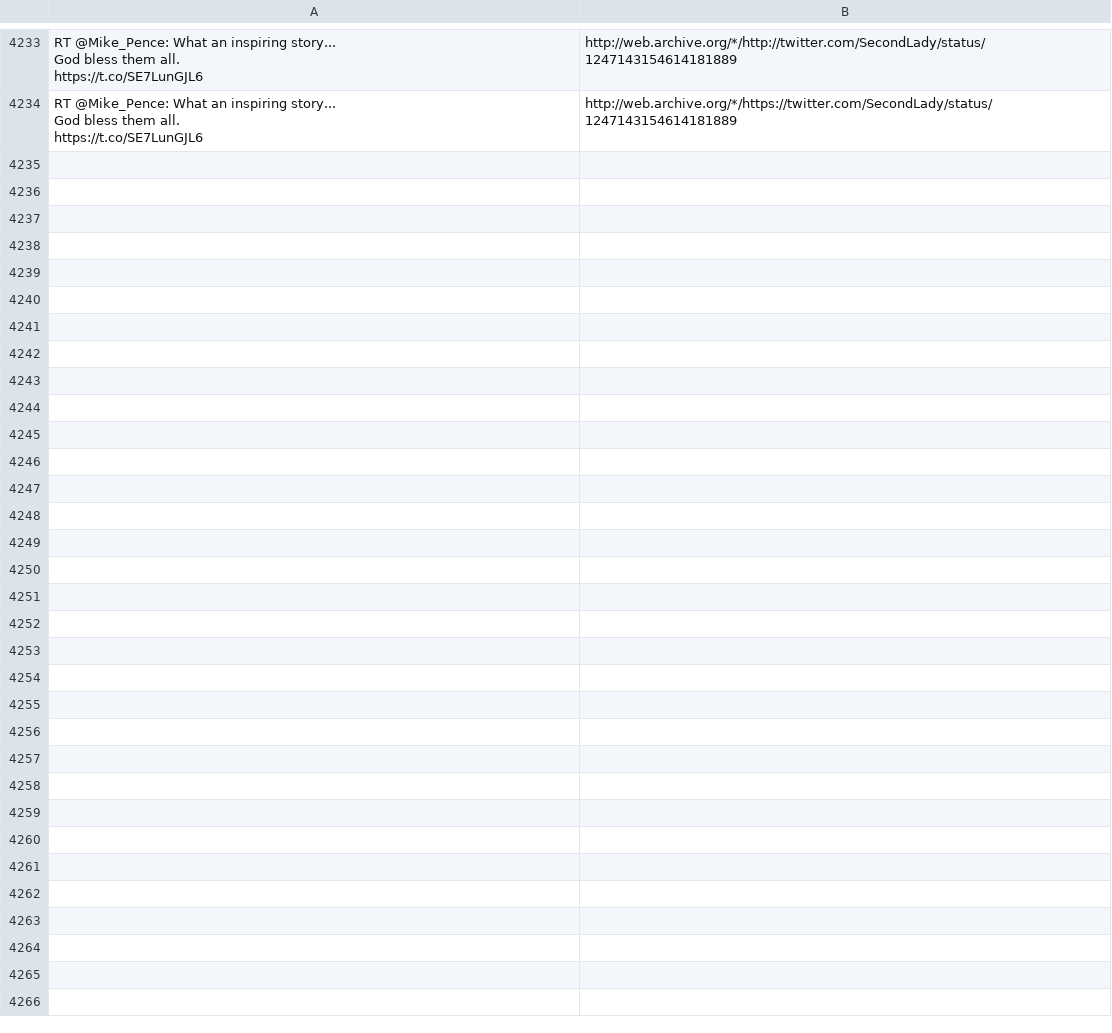
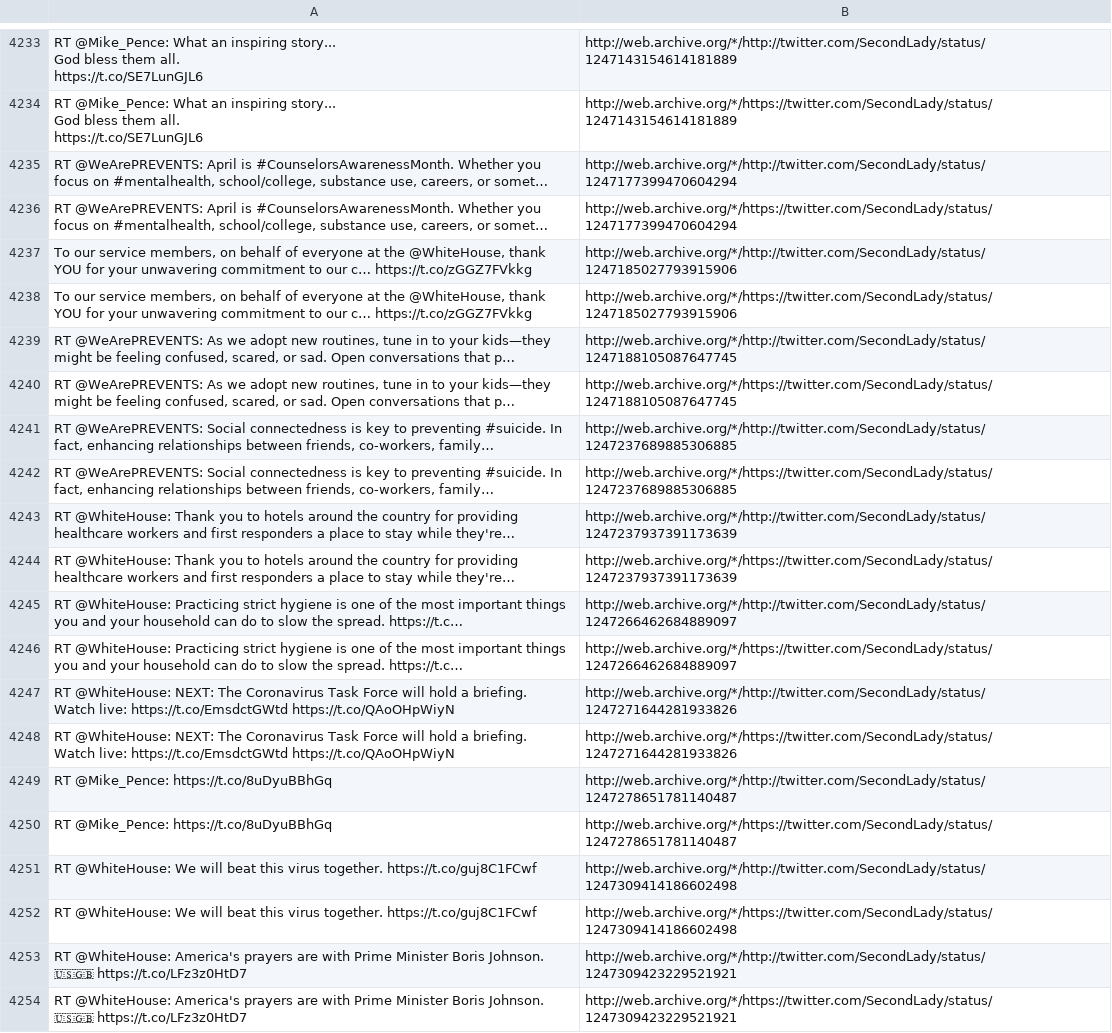
Before and after one commit to patrick-brian-mooney/archive-junta, a CSV file: data/archive_SecondLady.csv, drawn as a sheet; only a part is shown, gaps mark what is left out.

```diff
--- a/data/archive_SecondLady.csv
+++ b/data/archive_SecondLady.csv
@@ -4412 +4412,25 @@ God bless them all.
 https://t.co/SE7LunGJL6","http://web.archive.org/*/https://twitter.com/SecondLady/status/1247143154614181889"
+"RT @WeArePREVENTS: April is #CounselorsAwarenessMonth. Whether you focus on #mentalhealth, school/college, substance use, careers, or somet…","http://web.archive.org/*/http://twitter.com/SecondLady/status/1247177399470604294"
+"RT @WeArePREVENTS: April is #CounselorsAwarenessMonth. Whether you focus on #mentalhealth, school/college, substance use, careers, or somet…","http://web.archive.org/*/https://twitter.com/SecondLady/status/1247177399470604294"
+"To our service members, on behalf of everyone at the @WhiteHouse, thank YOU for your unwavering commitment to our c… https://t.co/zGGZ7FVkkg","http://web.archive.org/*/http://twitter.com/SecondLady/status/1247185027793915906"
+"To our service members, on behalf of everyone at the @WhiteHouse, thank YOU for your unwavering commitment to our c… https://t.co/zGGZ7FVkkg","http://web.archive.org/*/https://twitter.com/SecondLady/status/1247185027793915906"
+"RT @WeArePREVENTS: As we adopt new routines, tune in to your kids—they might be feeling confused, scared, or sad. Open conversations that p…","http://web.archive.org/*/http://twitter.com/SecondLady/status/1247188105087647745"
+"RT @WeArePREVENTS: As we adopt new routines, tune in to your kids—they might be feeling confused, scared, or sad. Open conversations that p…","http://web.archive.org/*/https://twitter.com/SecondLady/status/1247188105087647745"
+"RT @WeArePREVENTS: Social connectedness is key to preventing #suicide. In fact, enhancing relationships between friends, co-workers, family…","http://web.archive.org/*/http://twitter.com/SecondLady/status/1247237689885306885"
+"RT @WeArePREVENTS: Social connectedness is key to preventing #suicide. In fact, enhancing relationships between friends, co-workers, family…","http://web.archive.org/*/https://twitter.com/SecondLady/status/1247237689885306885"
+"RT @WhiteHouse: Thank you to hotels around the country for providing healthcare workers and first responders a place to stay while they're…","http://web.archive.org/*/http://twitter.com/SecondLady/status/1247237937391173639"
+"RT @WhiteHouse: Thank you to hotels around the country for providing healthcare workers and first responders a place to stay while they're…","http://web.archive.org/*/https://twitter.com/SecondLady/status/1247237937391173639"
+"RT @WhiteHouse: Practicing strict hygiene is one of the most important things you and your household can do to slow the spread. https://t.c…","http://web.archive.org/*/http://twitter.com/SecondLady/status/1247266462684889097"
+"RT @WhiteHouse: Practicing strict hygiene is one of the most important things you and your household can do to slow the spread. https://t.c…","http://web.archive.org/*/https://twitter.com/SecondLady/status/1247266462684889097"
+"RT @WhiteHouse: NEXT: The Coronavirus Task Force will hold a briefing.
+
+Watch live: https://t.co/EmsdctGWtd https://t.co/QAoOHpWiyN","http://web.archive.org/*/http://twitter.com/SecondLady/status/1247271644281933826"
+"RT @WhiteHouse: NEXT: The Coronavirus Task Force will hold a briefing.
+
+Watch live: https://t.co/EmsdctGWtd https://t.co/QAoOHpWiyN","http://web.archive.org/*/https://twitter.com/SecondLady/status/1247271644281933826"
+"RT @Mike_Pence: https://t.co/8uDyuBBhGq","http://web.archive.org/*/http://twitter.com/SecondLady/status/1247278651781140487"
+"RT @Mike_Pence: https://t.co/8uDyuBBhGq","http://web.archive.org/*/https://twitter.com/SecondLady/status/1247278651781140487"
+"RT @WhiteHouse: We will beat this virus together. https://t.co/guj8C1FCwf","http://web.archive.org/*/http://twitter.com/SecondLady/status/1247309414186602498"
+"RT @WhiteHouse: We will beat this virus together. https://t.co/guj8C1FCwf","http://web.archive.org/*/https://twitter.com/SecondLady/status/1247309414186602498"
+"RT @WhiteHouse: America's prayers are with Prime Minister Boris Johnson. 🇺🇸🇬🇧 https://t.co/LFz3z0HtD7","http://web.archive.org/*/http://twitter.com/SecondLady/status/1247309423229521921"
+"RT @WhiteHouse: America's prayers are with Prime Minister Boris Johnson. 🇺🇸🇬🇧 https://t.co/LFz3z0HtD7","http://web.archive.org/*/https://twitter.com/SecondLady/status/1247309423229521921"
```
Also changed, not shown: data/archive_BetsyDeVosED.csv, data/archive_DepSecHargan.csv, 24 other files.
